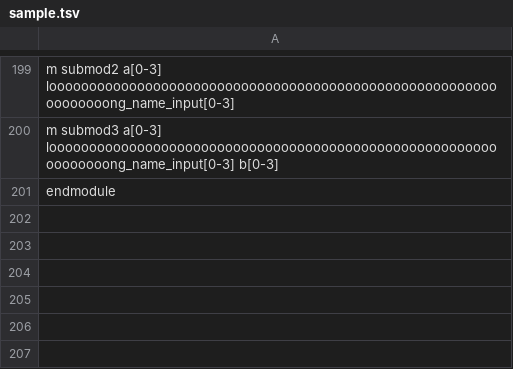
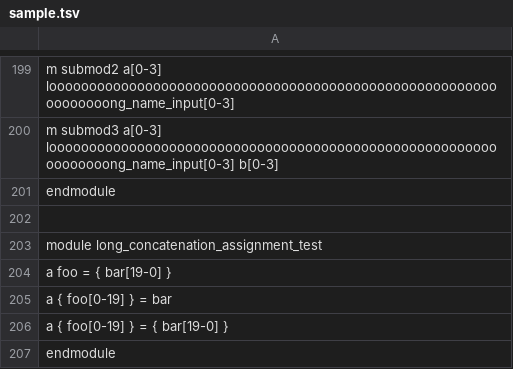
Before and after one commit to hhonda68/handy-eda-utils, a TSV file: verilog-utils/tsv2v/sample.tsv, drawn as a sheet; only a part is shown, gaps mark what is left out; the diff names each change by its address in the sheet, - before the commit and + after, or states it on an @@ line.

Commit message:
prettyprint long concatenation of assignment lhs

```diff
--- a/verilog-utils/tsv2v/sample.tsv
+++ b/verilog-utils/tsv2v/sample.tsv
+row 202: (empty)
+row 203: module long_concatenation_assignment_test
+row 204: a foo = { bar[19-0] }
+row 205: a { foo[0-19] } = bar
+row 206: a { foo[0-19] } = { bar[19-0] }
+row 207: endmodule
```
Also changed, not shown: 1 other file.
